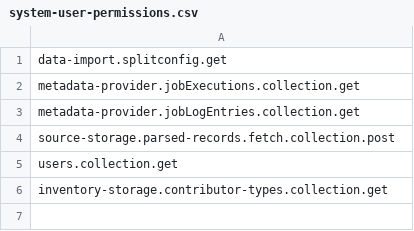
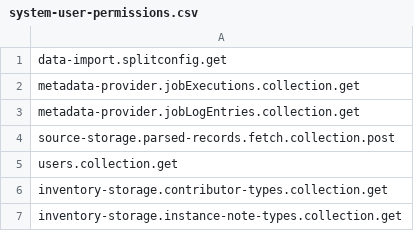
Before and after one commit to folio-org/mod-bulk-operations, a CSV file: src/main/resources/permissions/system-user-permissions.csv, drawn as a sheet.

Commit message:
Adding missed permission inventory-storage.instance-note-types.collection.get (#404)
(cherry picked from commit 0eda626c3ec2f520bbd7762f741b79a9b0ff6ef0)

```diff
--- a/src/main/resources/permissions/system-user-permissions.csv
+++ b/src/main/resources/permissions/system-user-permissions.csv
@@ -6 +6,2 @@ users.collection.get
 inventory-storage.contributor-types.collection.get
+inventory-storage.instance-note-types.collection.get
```
